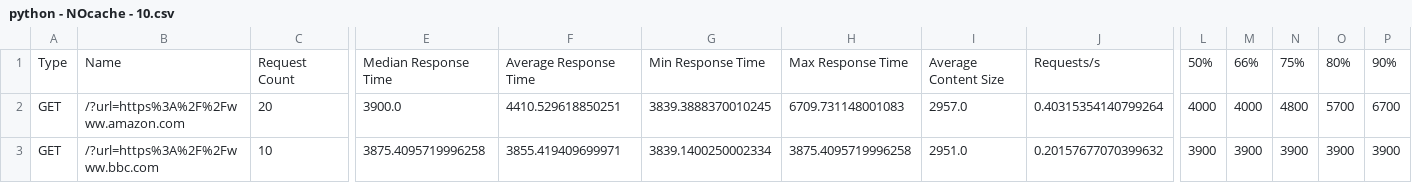
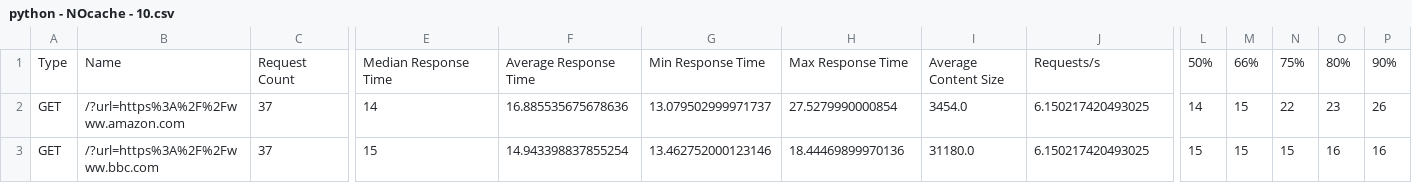
Before and after one commit to LeoMarques1206/linkExtractor, a CSV file: csvs/python - NOcache - 10.csv, drawn as a sheet; only a part is shown, gaps mark what is left out; the diff covers the shown part only; the diff names each change by its address in the sheet, - before the commit and + after, or states it on an @@ line.

```diff
--- a/csvs/python - NOcache - 10.csv
+++ b/csvs/python - NOcache - 10.csv
-C2: 20
+C2: 37
-E2: 3900.0
+E2: 14
-F2: 4410.529618850251
+F2: 16.885535675678636
-G2: 3839.3888370010245
+G2: 13.079502999971737
-H2: 6709.731148001083
+H2: 27.5279990000854
-I2: 2957.0
+I2: 3454.0
-J2: 0.40315354140799264
+J2: 6.150217420493025
-L2: 4000
+L2: 14
-M2: 4000
+M2: 15
-N2: 4800
+N2: 22
-O2: 5700
+O2: 23
-P2: 6700
+P2: 26
-C3: 10
+C3: 37
-E3: 3875.4095719996258
+E3: 15
-F3: 3855.419409699971
+F3: 14.943398837855254
-G3: 3839.1400250002334
+G3: 13.462752000123146
-H3: 3875.4095719996258
+H3: 18.44469899970136
-I3: 2951.0
+I3: 31180.0
-J3: 0.20157677070399632
+J3: 6.150217420493025
-L3: 3900
+L3: 15
-M3: 3900
+M3: 15
-N3: 3900
+N3: 15
-O3: 3900
+O3: 16
-P3: 3900
+P3: 16
```
Also changed, not shown: 174 edited cells elsewhere in this file, csvs/python - cache - 10.csv, csvs/ruby - NOcache - 10.csv, 3 other files.
